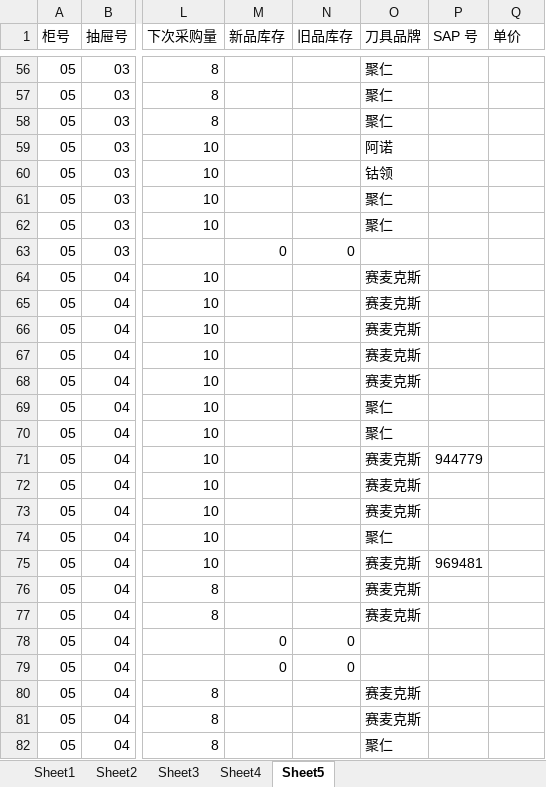
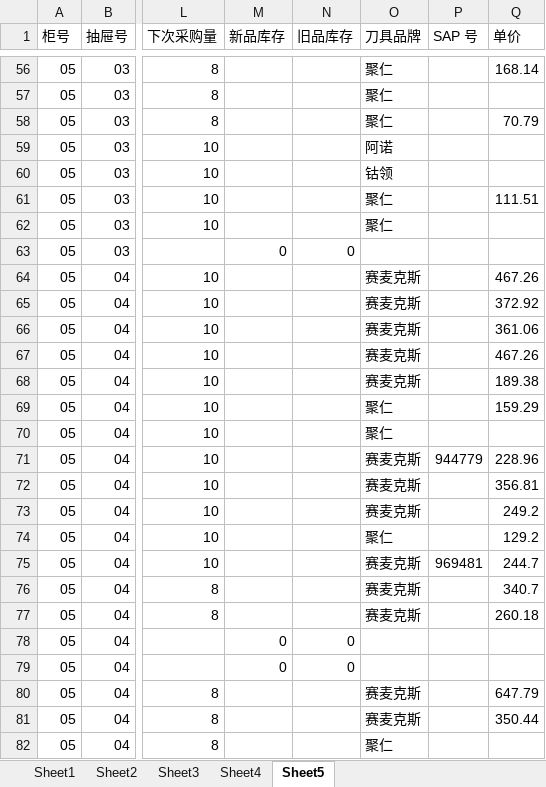
Before and after one commit to LNSC-Lorenz/AI, an Excel workbook: LNSC-Apps/apps/CTMS/data/车间工具库存管理-信息表.xlsx, sheet Sheet5, drawn as a sheet; only a part is shown, gaps mark what is left out; values as stored, in another font and other column widths than the file's, no cell formats; conditional formats not drawn; the diff covers the shown part only; the diff names each change by its address in the sheet, - before the commit and + after, or states it on an @@ line.

Commit message:
fix(ctms): Excel 上传后库存不更新修复（表头列定位）+ 差异清单确认弹窗 + 部署保护生产 data
- 根因：sheet_to_json 默认省略空单元格，首行数据 M/N 列为空 → Object.keys(rows[0]) 找不到列 → 比对恒为 0 项、永远提示 "无需更新"
- 新增 findHeaderCol/buildStockCellMap：按表头行定位 "新品库存/旧品库存" 列索引，再按唯一识别号逐行取值（不受列顺序与空单元格影响）
- 上传后列出全部差异（可滚动表格），清零项标红并置顶，顶部显示 扫描行数 / 有数量行数 / 差异项数
- 移除 dbHasData 自动初始化分支（2026-09-09 曾把 484 项库存写成 0 并清空出入库流水）
- index.html 资源升 ?v=4，绕过 nginx 对 /apps/**.js 的 7 天 immutable 缓存
- excludes.ctms.conf 增加 data：部署不再覆盖生产主数据 Excel（写 data/ 匹配不到 tar 的 ./data/... 成员）
- README 同步新行为与部署注意事项
- 仓库内 Excel 同步为生产当前版本（212651B, md5 e327922a）

```diff
--- a/LNSC-Apps/apps/CTMS/data/车间工具库存管理-信息表.xlsx (sheet Sheet5)
+++ b/LNSC-Apps/apps/CTMS/data/车间工具库存管理-信息表.xlsx (sheet Sheet5)
-Q56 (单价): (empty)
+Q56 (单价): 168.14
-Q58 (单价): (empty)
+Q58 (单价): 70.79
-Q61 (单价): (empty)
+Q61 (单价): 111.51
-Q64 (单价): (empty)
+Q64 (单价): 467.26
-Q65 (单价): (empty)
+Q65 (单价): 372.92
-Q66 (单价): (empty)
+Q66 (单价): 361.06
-Q67 (单价): (empty)
+Q67 (单价): 467.26
-Q68 (单价): (empty)
+Q68 (单价): 189.38
-Q69 (单价): (empty)
+Q69 (单价): 159.29
-Q71 (单价): (empty)
+Q71 (单价): 228.96
-Q72 (单价): (empty)
+Q72 (单价): 356.81
-Q73 (单价): (empty)
+Q73 (单价): 249.2
-Q74 (单价): (empty)
+Q74 (单价): 129.2
-Q75 (单价): (empty)
+Q75 (单价): 244.7
-Q76 (单价): (empty)
+Q76 (单价): 340.7
-Q77 (单价): (empty)
+Q77 (单价): 260.18
-Q80 (单价): (empty)
+Q80 (单价): 647.79
-Q81 (单价): (empty)
+Q81 (单价): 350.44
```
Also changed, not shown: 89 edited cells elsewhere in this sheet, sheet Sheet3, sheet Sheet1, sheet Sheet2, cell formats, formulas that keep their value, 4 other files.
